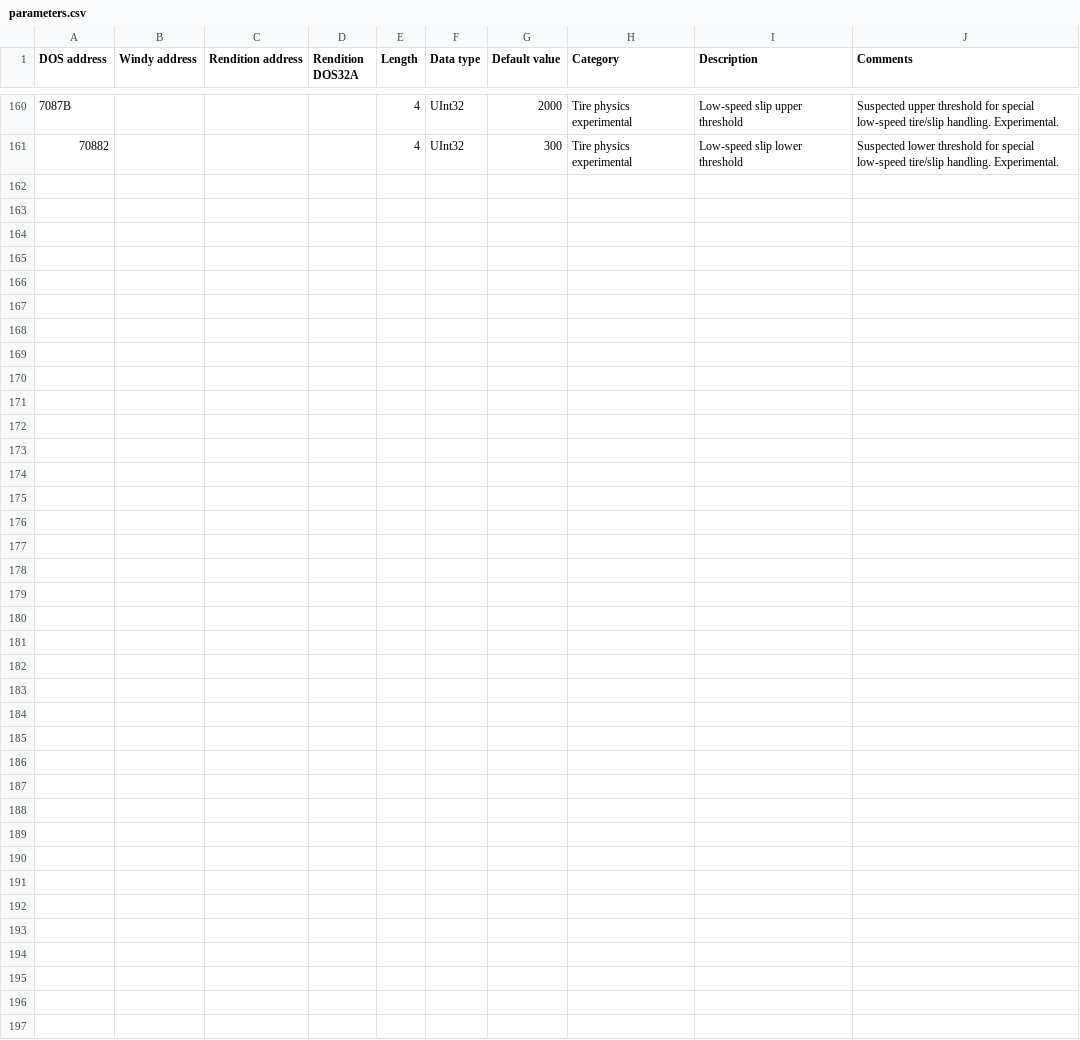
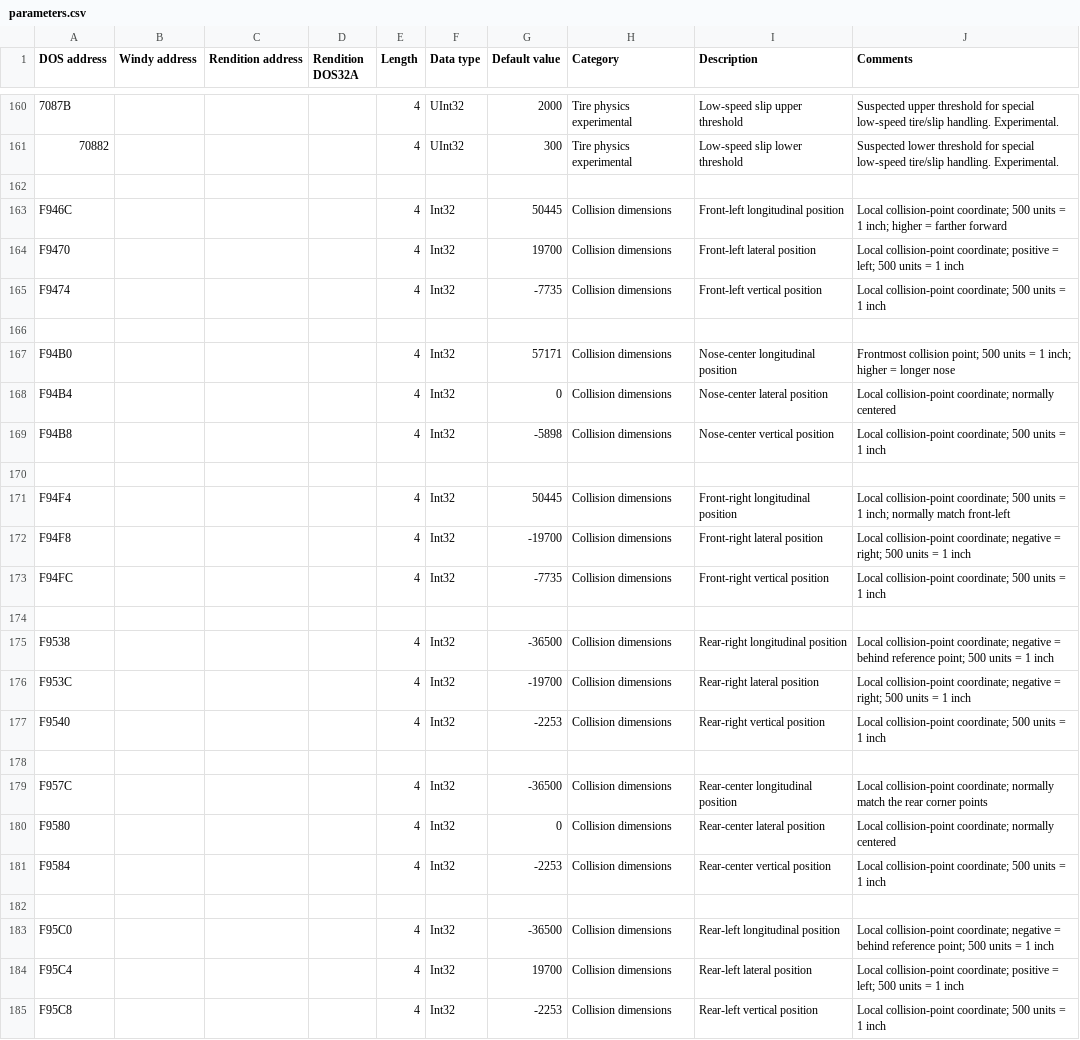
Before and after one commit to skchow03/icr2edit, a CSV file: parameters.csv, drawn as a sheet; only a part is shown, gaps mark what is left out; the diff covers the shown part only; the diff names each change by its address in the sheet, - before the commit and + after, or states it on an @@ line.

Commit message:
updated values

```diff
--- a/parameters.csv
+++ b/parameters.csv
+row 162: (empty)
+row 163: F946C |  |  |  | 4 | Int32 | 50445 | Collision dimensions | Front-left longitudinal position | Local collision-point coordinate; 500 units = 1 inch; higher = farther forward
+row 164: F9470 |  |  |  | 4 | Int32 | 19700 | Collision dimensions | Front-left lateral position | Local collision-point coordinate; positive = left; 500 units = 1 inch
+row 165: F9474 |  |  |  | 4 | Int32 | -7735 | Collision dimensions | Front-left vertical position | Local collision-point coordinate; 500 units = 1 inch
+row 166: (empty)
+row 167: F94B0 |  |  |  | 4 | Int32 | 57171 | Collision dimensions | Nose-center longitudinal position | Frontmost collision point; 500 units = 1 inch; higher = longer nose
+row 168: F94B4 |  |  |  | 4 | Int32 | 0 | Collision dimensions | Nose-center lateral position | Local collision-point coordinate; normally centered
+row 169: F94B8 |  |  |  | 4 | Int32 | -5898 | Collision dimensions | Nose-center vertical position | Local collision-point coordinate; 500 units = 1 inch
+row 170: (empty)
+row 171: F94F4 |  |  |  | 4 | Int32 | 50445 | Collision dimensions | Front-right longitudinal position | Local collision-point coordinate; 500 units = 1 inch; normally match front-left
+row 172: F94F8 |  |  |  | 4 | Int32 | -19700 | Collision dimensions | Front-right lateral position | Local collision-point coordinate; negative = right; 500 units = 1 inch
+row 173: F94FC |  |  |  | 4 | Int32 | -7735 | Collision dimensions | Front-right vertical position | Local collision-point coordinate; 500 units = 1 inch
+row 174: (empty)
+row 175: F9538 |  |  |  | 4 | Int32 | -36500 | Collision dimensions | Rear-right longitudinal position | Local collision-point coordinate; negative = behind reference point; 500 units = 1 inch
+row 176: F953C |  |  |  | 4 | Int32 | -19700 | Collision dimensions | Rear-right lateral position | Local collision-point coordinate; negative = right; 500 units = 1 inch
+row 177: F9540 |  |  |  | 4 | Int32 | -2253 | Collision dimensions | Rear-right vertical position | Local collision-point coordinate; 500 units = 1 inch
+row 178: (empty)
+row 179: F957C |  |  |  | 4 | Int32 | -36500 | Collision dimensions | Rear-center longitudinal position | Local collision-point coordinate; normally match the rear corner points
+row 180: F9580 |  |  |  | 4 | Int32 | 0 | Collision dimensions | Rear-center lateral position | Local collision-point coordinate; normally centered
+row 181: F9584 |  |  |  | 4 | Int32 | -2253 | Collision dimensions | Rear-center vertical position | Local collision-point coordinate; 500 units = 1 inch
+row 182: (empty)
+row 183: F95C0 |  |  |  | 4 | Int32 | -36500 | Collision dimensions | Rear-left longitudinal position | Local collision-point coordinate; negative = behind reference point; 500 units = 1 inch
+row 184: F95C4 |  |  |  | 4 | Int32 | 19700 | Collision dimensions | Rear-left lateral position | Local collision-point coordinate; positive = left; 500 units = 1 inch
+row 185: F95C8 |  |  |  | 4 | Int32 | -2253 | Collision dimensions | Rear-left vertical position | Local collision-point coordinate; 500 units = 1 inch
```
Also changed, not shown: 9 edited cells elsewhere in this file.
